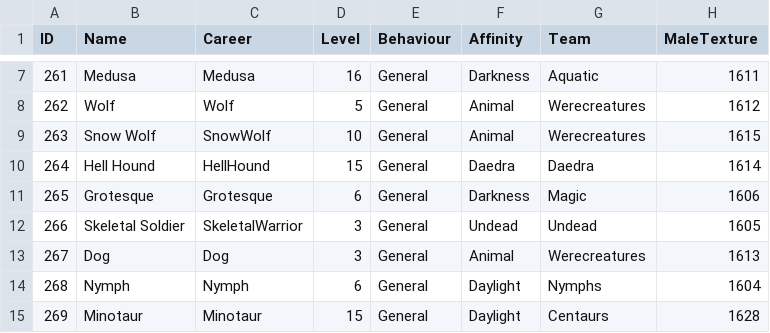
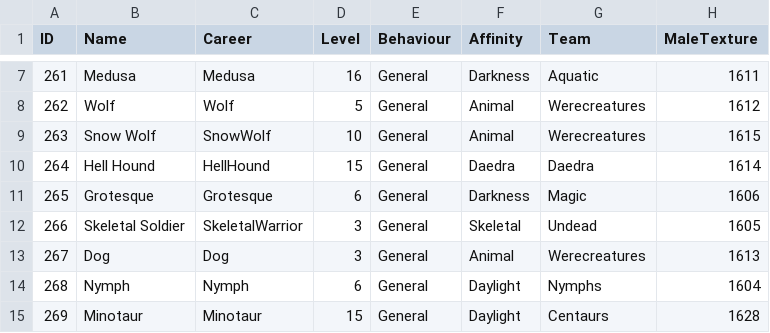
Before and after one commit to SquidKamer/DaggerfallBestiaryProject, a CSV file: MonsterBase.mdb.csv, drawn as a sheet; only a part is shown, gaps mark what is left out; the diff names each change by its address in the sheet, - before the commit and + after, or states it on an @@ line.

Commit message:
Fixed Skeletal Soldier not taking half damage from slashing weapons / double damage from Silver

```diff
--- a/MonsterBase.mdb.csv
+++ b/MonsterBase.mdb.csv
-F12 (Affinity): Undead
+F12 (Affinity): Skeletal
```
Also changed, not shown: 1 other file.
